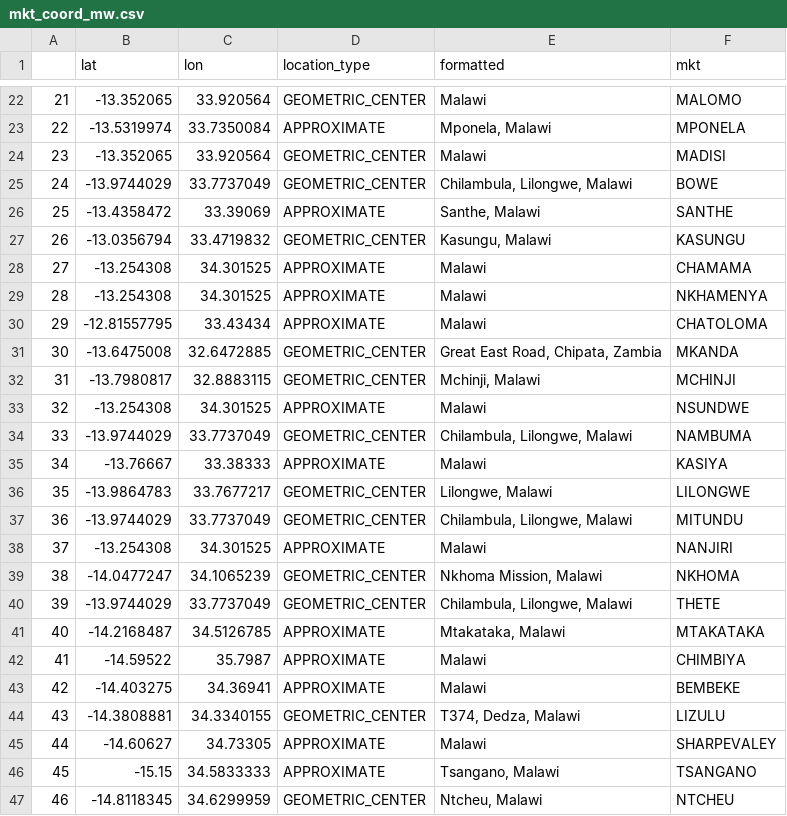
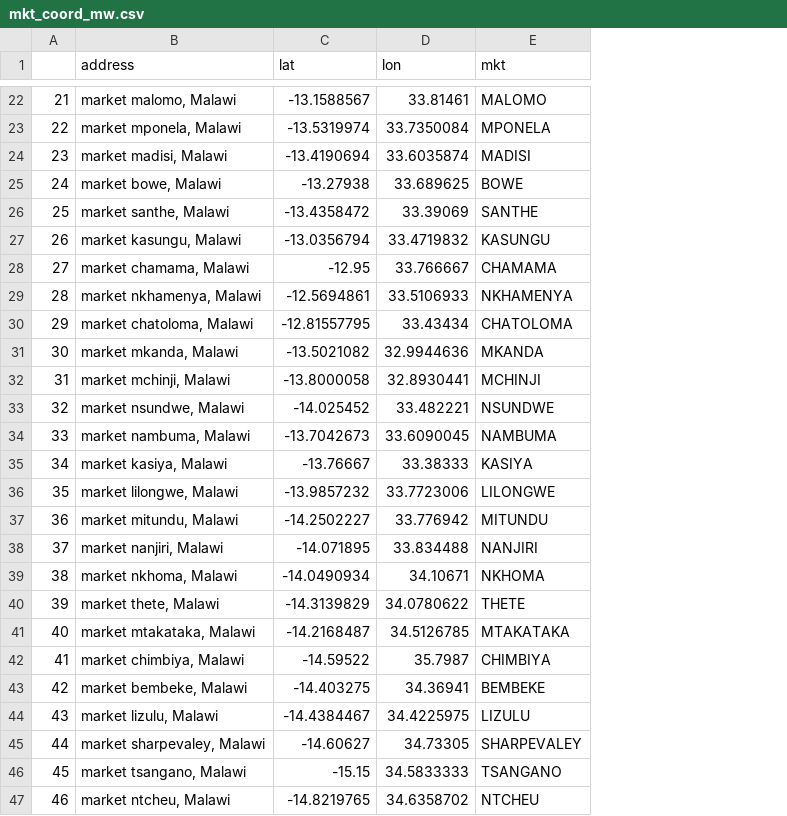
Before and after one commit to zhou100/FoodSecurityPrediction, a CSV file: data/clean/market/mkt_coord_mw.csv, drawn as a sheet; only a part is shown, gaps mark what is left out; removed rows and columns are numbered as before the commit, all else as after; the diff covers the shown part only; the diff names each change by its address in the sheet, - before the commit and + after, or states it on an @@ line.

```diff
--- a/data/clean/market/mkt_coord_mw.csv
+++ b/data/clean/market/mkt_coord_mw.csv
+column B (address), rows 22-47: market malomo, Malawi | market mponela, Malawi | market madisi, Malawi | market bowe, Malawi | market santhe, Malawi | market kasungu, Malawi | market chamama, Malawi | market nkhamenya, Malawi | market chatoloma, Malawi | market mkanda, Malawi | market mchinji, Malawi | market nsundwe, Malawi | market nambuma, Malawi | market kasiya, Malawi | market lilongwe, Malawi | market mitundu, Malawi | market nanjiri, Malawi | market nkhoma, Malawi | market thete, Malawi | market mtakataka, Malawi | market chimbiya, Malawi | market bembeke, Malawi | market lizulu, Malawi | market sharpevaley, Malawi | market tsangano, Malawi | market ntcheu, Malawi
-column D (location_type), rows 22-47: GEOMETRIC_CENTER | APPROXIMATE | GEOMETRIC_CENTER | GEOMETRIC_CENTER | APPROXIMATE | GEOMETRIC_CENTER | APPROXIMATE | APPROXIMATE | APPROXIMATE | GEOMETRIC_CENTER | GEOMETRIC_CENTER | APPROXIMATE | GEOMETRIC_CENTER | APPROXIMATE | GEOMETRIC_CENTER | GEOMETRIC_CENTER | APPROXIMATE | GEOMETRIC_CENTER | GEOMETRIC_CENTER | APPROXIMATE | APPROXIMATE | APPROXIMATE | GEOMETRIC_CENTER | APPROXIMATE | APPROXIMATE | GEOMETRIC_CENTER
-column E (formatted), rows 22-47: Malawi | Mponela, Malawi | Malawi | Chilambula, Lilongwe, Malawi | Santhe, Malawi | Kasungu, Malawi | Malawi | Malawi | Malawi | Great East Road, Chipata, Zambia | Mchinji, Malawi | Malawi | Chilambula, Lilongwe, Malawi | Malawi | Lilongwe, Malawi | Chilambula, Lilongwe, Malawi | Malawi | Nkhoma Mission, Malawi | Chilambula, Lilongwe, Malawi | Mtakataka, Malawi | Malawi | Malawi | T374, Dedza, Malawi | Malawi | Tsangano, Malawi | Ntcheu, Malawi
-C22 (lat): -13.352065
+C22 (lat): -13.1588567
-D22 (lon): 33.920564
+D22 (lon): 33.81461
-C24 (lat): -13.352065
+C24 (lat): -13.4190694
-D24 (lon): 33.920564
+D24 (lon): 33.6035874
-C25 (lat): -13.9744029
+C25 (lat): -13.27938
-D25 (lon): 33.7737049
+D25 (lon): 33.689625
-C28 (lat): -13.254308
+C28 (lat): -12.95
-D28 (lon): 34.301525
+D28 (lon): 33.766667
-C29 (lat): -13.254308
+C29 (lat): -12.5694861
-D29 (lon): 34.301525
+D29 (lon): 33.5106933
-C31 (lat): -13.6475008
+C31 (lat): -13.5021082
-D31 (lon): 32.6472885
+D31 (lon): 32.9944636
-C32 (lat): -13.7980817
+C32 (lat): -13.8000058
-D32 (lon): 32.8883115
+D32 (lon): 32.8930441
-C33 (lat): -13.254308
+C33 (lat): -14.025452
-D33 (lon): 34.301525
+D33 (lon): 33.482221
-C34 (lat): -13.9744029
+C34 (lat): -13.7042673
-D34 (lon): 33.7737049
+D34 (lon): 33.6090045
-C36 (lat): -13.9864783
+C36 (lat): -13.9857232
-D36 (lon): 33.7677217
+D36 (lon): 33.7723006
-C37 (lat): -13.9744029
+C37 (lat): -14.2502227
-D37 (lon): 33.7737049
+D37 (lon): 33.776942
-C38 (lat): -13.254308
+C38 (lat): -14.071895
-D38 (lon): 34.301525
+D38 (lon): 33.834488
-C39 (lat): -14.0477247
+C39 (lat): -14.0490934
-D39 (lon): 34.1065239
+D39 (lon): 34.10671
-C40 (lat): -13.9744029
+C40 (lat): -14.3139829
-D40 (lon): 33.7737049
+D40 (lon): 34.0780622
-C44 (lat): -14.3808881
+C44 (lat): -14.4384467
-D44 (lon): 34.3340155
+D44 (lon): 34.4225975
-C47 (lat): -14.8118345
+C47 (lat): -14.8219765
-D47 (lon): 34.6299959
+D47 (lon): 34.6358702
```
Also changed, not shown: 68 edited cells elsewhere in this file, 26 other files.
